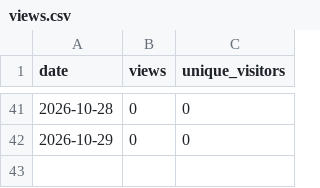
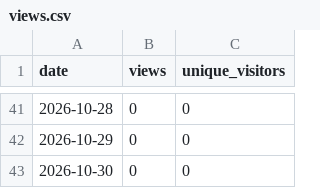
Before and after one commit to starl3xx/sweeter, a CSV file: views.csv, drawn as a sheet; only a part is shown, gaps mark what is left out.

```diff
--- a/views.csv
+++ b/views.csv
@@ -42 +42,2 @@ date,views,unique_visitors
 2026-10-29,0,0
+2026-10-30,0,0
```
Also changed, not shown: clones.csv, downloads.csv, 2 other files.
